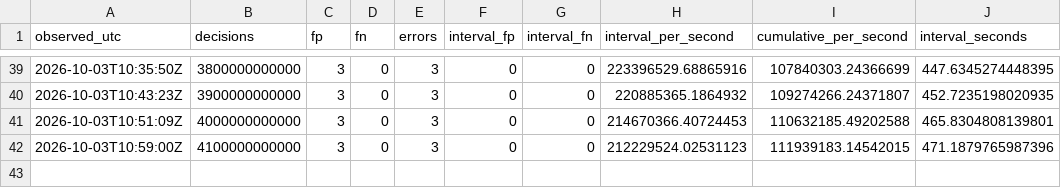
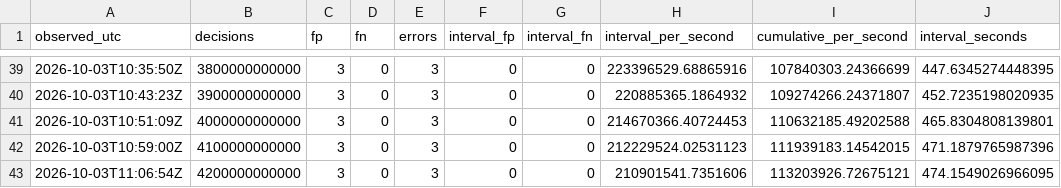
Before and after one commit to iwtbotiwtwot/prime-event, a CSV file: evidence/pod/milestones.csv, drawn as a sheet; only a part is shown, gaps mark what is left out; the diff names each change by its address in the sheet, - before the commit and + after, or states it on an @@ line.

Commit message:
Report pod u5: 4200B milestones, RUNNING

```diff
--- a/evidence/pod/milestones.csv
+++ b/evidence/pod/milestones.csv
+row 43: 2026-10-03T11:06:54Z | 4200000000000 | 3 | 0 | 3 | 0 | 0 | 210901541.7351606 | 113203926.72675121 | 474.1549026966095
```
Also changed, not shown: 2 other files.
